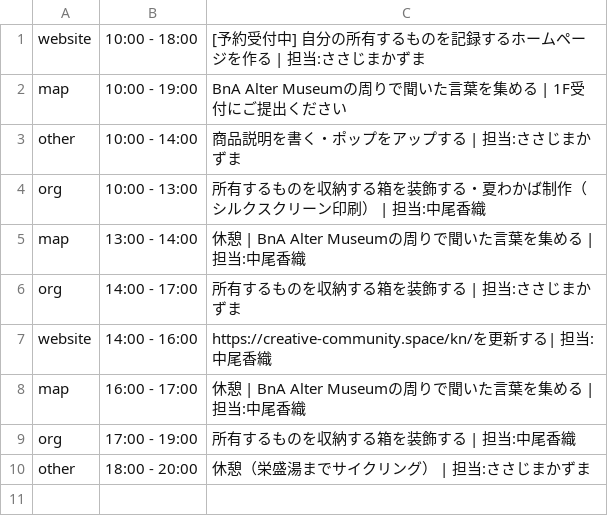
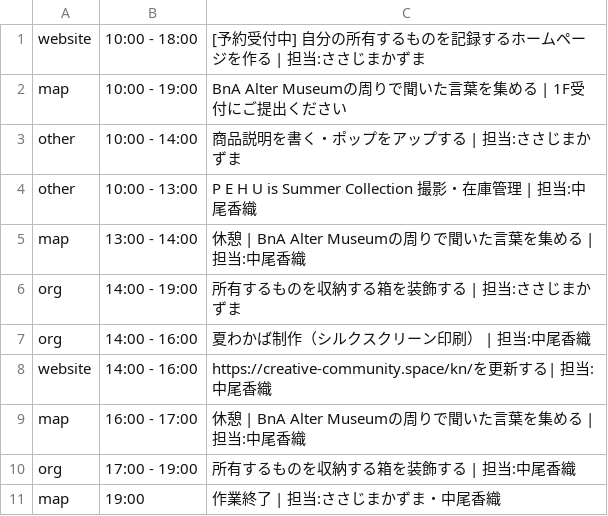
Before and after one commit to the-things-i-we-own/-, a CSV file: 3d/0814/list.csv, drawn as a sheet.

```diff
--- a/3d/0814/list.csv
+++ b/3d/0814/list.csv
@@ -3,5 +3,6 @@ map,10:00 - 19:00,BnA Alter Museumの周りで聞いた言葉を集める | 1F
 other,10:00 - 14:00,商品説明を書く・ポップをアップする | 担当:ささじまかずま,
-org,10:00 - 13:00,所有するものを収納する箱を装飾する・夏わかば制作（シルクスクリーン印刷） | 担当:中尾香織,
+other,10:00 - 13:00,P E H U is Summer Collection 撮影・在庫管理 | 担当:中尾香織,
 map,13:00 - 14:00,休憩 | BnA Alter Museumの周りで聞いた言葉を集める | 担当:中尾香織,
-org,14:00 - 17:00,所有するものを収納する箱を装飾する | 担当:ささじまかずま,
+org,14:00 - 19:00,所有するものを収納する箱を装飾する | 担当:ささじまかずま,
+org,14:00 - 16:00,夏わかば制作（シルクスクリーン印刷） | 担当:中尾香織,
 website,14:00 - 16:00,https://creative-community.space/kn/を更新する| 担当:中尾香織,
@@ -9,2 +10,2 @@ map,16:00 - 17:00,休憩 | BnA Alter Museumの周りで聞いた言葉を集め
 org,17:00 - 19:00,所有するものを収納する箱を装飾する | 担当:中尾香織,
-other,18:00 - 20:00,休憩（栄盛湯までサイクリング） | 担当:ささじまかずま,
+map,19:00,作業終了 | 担当:ささじまかずま・中尾香織,
```
Also changed, not shown: 3d/fashion.csv.
